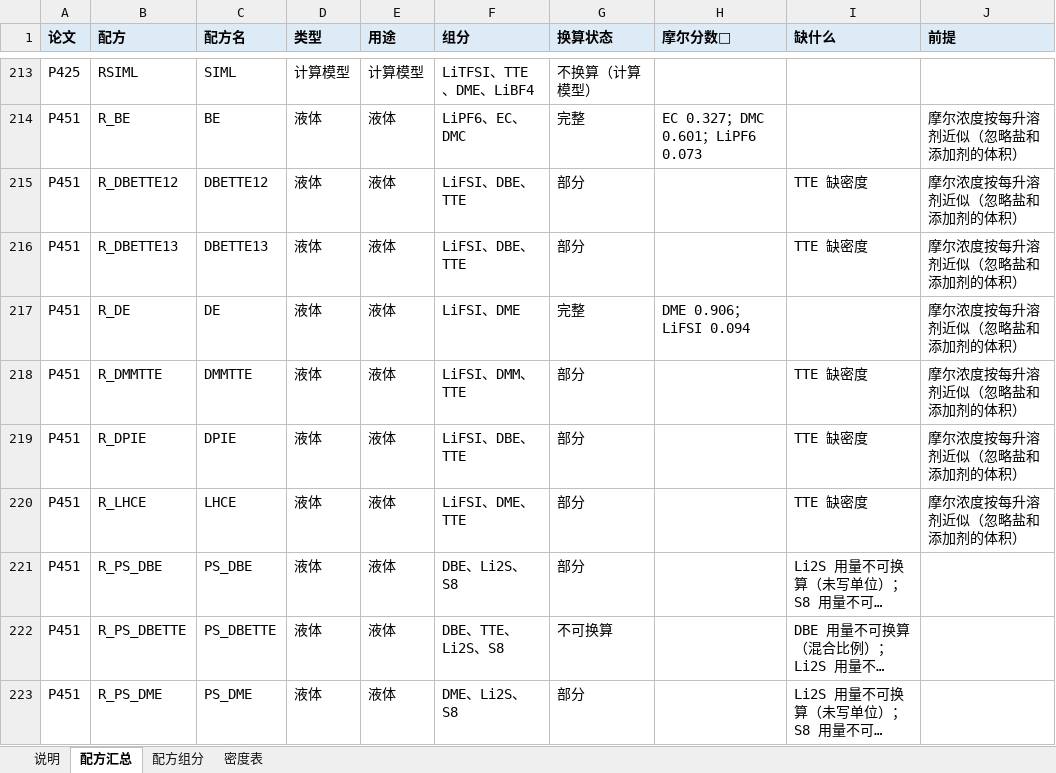
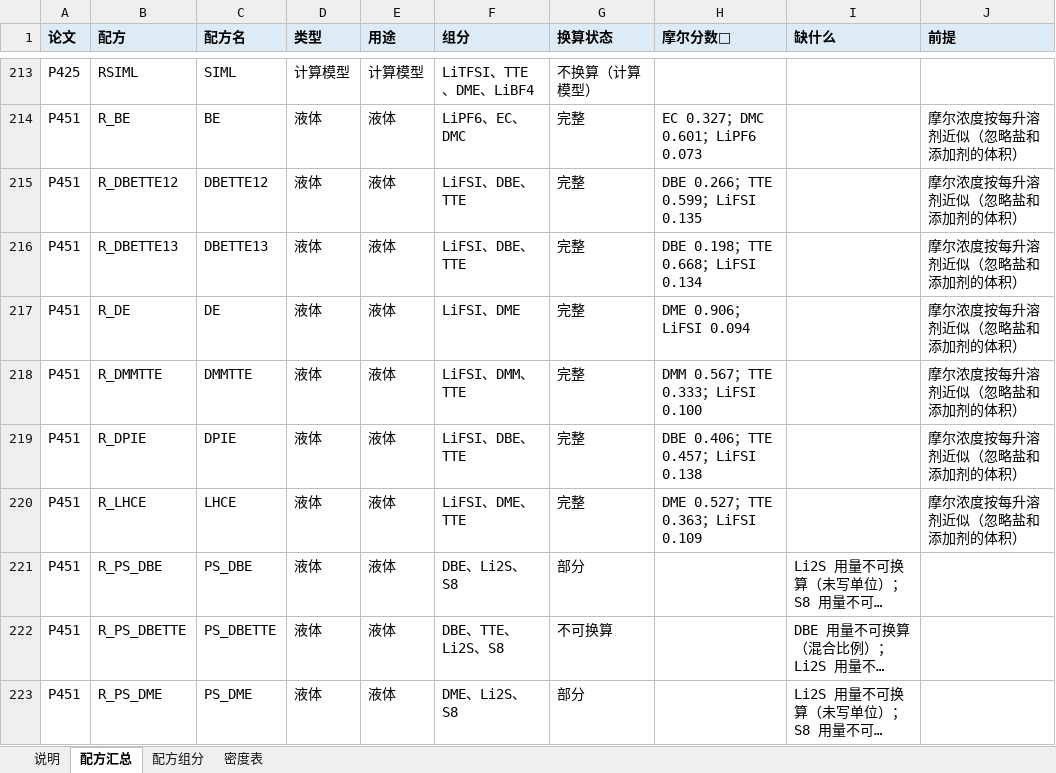
Before and after one commit to zhuonanli08/Li-S_Electrolyte_Conflicts, an Excel workbook: output/组分结构表_F版30篇_2026-10-31/配方组成表.xlsx, sheet 配方汇总, drawn as a sheet; only a part is shown, gaps mark what is left out; long unchanged cells end in …; values as stored, in another font and other column widths than the file's, no borders; the diff covers the shown part only; the diff names each change by its address in the sheet, - before the commit and + after, or states it on an @@ line.

```diff
--- a/output/组分结构表_F版30篇_2026-10-31/配方组成表.xlsx (sheet 配方汇总)
+++ b/output/组分结构表_F版30篇_2026-10-31/配方组成表.xlsx (sheet 配方汇总)
-G215:G216 (换算状态): 部分
+G215:G216 (换算状态): 完整
-H215 (摩尔分数🧮): (empty)
+H215 (摩尔分数🧮): DBE 0.266；TTE 0.599；LiFSI 0.135
-I215:I216 (缺什么): TTE 缺密度
+I215:I216 (缺什么): (empty)
-H216 (摩尔分数🧮): (empty)
+H216 (摩尔分数🧮): DBE 0.198；TTE 0.668；LiFSI 0.134
-G218:G220 (换算状态): 部分
+G218:G220 (换算状态): 完整
-H218 (摩尔分数🧮): (empty)
+H218 (摩尔分数🧮): DMM 0.567；TTE 0.333；LiFSI 0.100
-I218:I220 (缺什么): TTE 缺密度
+I218:I220 (缺什么): (empty)
-H219 (摩尔分数🧮): (empty)
+H219 (摩尔分数🧮): DBE 0.406；TTE 0.457；LiFSI 0.138
-H220 (摩尔分数🧮): (empty)
+H220 (摩尔分数🧮): DME 0.527；TTE 0.363；LiFSI 0.109
```
Also changed, not shown: 72 edited cells elsewhere in this sheet, sheet 配方组分, sheet 密度表, sheet 说明, 7 other files.
